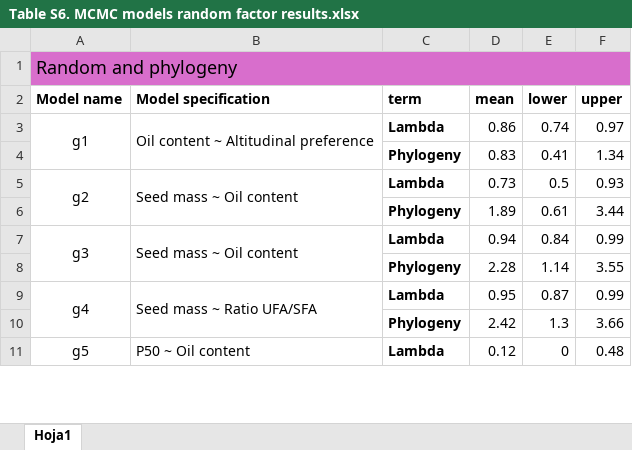
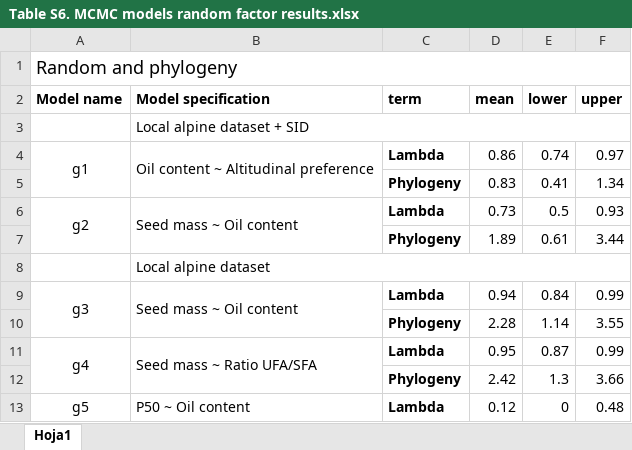
Before and after one commit to clara-espinosa/Oilcontent_Longevity, an Excel workbook: results/supplementary/Table S6. MCMC models random factor results.xlsx, sheet Hoja1, drawn as a sheet; only a part is shown; values as stored, in another font and other column widths than the file's, no borders; the diff names each change by its address in the sheet, - before the commit and + after, or states it on an @@ line.

```diff
--- a/results/supplementary/Table S6. MCMC models random factor results.xlsx (sheet Hoja1)
+++ b/results/supplementary/Table S6. MCMC models random factor results.xlsx (sheet Hoja1)
-A1:F1 fill: #D86ECC
+A1:F1 fill: none
+row 3:  | Local alpine dataset + SID
+row 8:  | Local alpine dataset
```
Also changed, not shown: results/supplementary/Table S3. Optimal temperatures for species germination.xlsx, results/supplementary/Table S4. Oil pca detailed results.xlsx, 9 other files.
